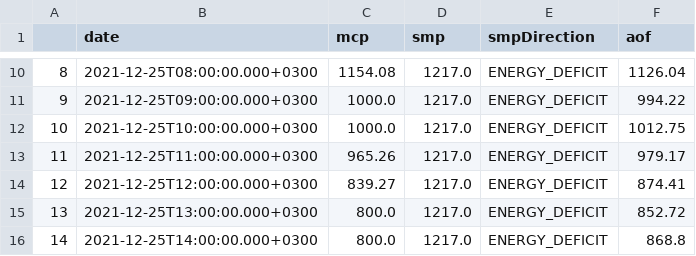
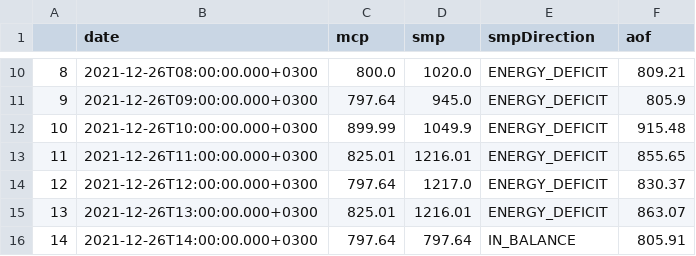
Before and after one commit to berkorbay/intraday, a CSV file: inst/market-data/price_data.csv, drawn as a sheet; only a part is shown, gaps mark what is left out; the diff covers the shown part only.

```diff
--- a/inst/market-data/price_data.csv
+++ b/inst/market-data/price_data.csv
@@ -10,7 +10,7 @@
-8,2021-12-25T08:00:00.000+0300,1154.08,1217.0,ENERGY_DEFICIT,1126.04
-9,2021-12-25T09:00:00.000+0300,1000.0,1217.0,ENERGY_DEFICIT,994.22
-10,2021-12-25T10:00:00.000+0300,1000.0,1217.0,ENERGY_DEFICIT,1012.75
-11,2021-12-25T11:00:00.000+0300,965.26,1217.0,ENERGY_DEFICIT,979.17
-12,2021-12-25T12:00:00.000+0300,839.27,1217.0,ENERGY_DEFICIT,874.41
-13,2021-12-25T13:00:00.000+0300,800.0,1217.0,ENERGY_DEFICIT,852.72
-14,2021-12-25T14:00:00.000+0300,800.0,1217.0,ENERGY_DEFICIT,868.8
+8,2021-12-26T08:00:00.000+0300,800.0,1020.0,ENERGY_DEFICIT,809.21
+9,2021-12-26T09:00:00.000+0300,797.64,945.0,ENERGY_DEFICIT,805.9
+10,2021-12-26T10:00:00.000+0300,899.99,1049.9,ENERGY_DEFICIT,915.48
+11,2021-12-26T11:00:00.000+0300,825.01,1216.01,ENERGY_DEFICIT,855.65
+12,2021-12-26T12:00:00.000+0300,797.64,1217.0,ENERGY_DEFICIT,830.37
+13,2021-12-26T13:00:00.000+0300,825.01,1216.01,ENERGY_DEFICIT,863.07
+14,2021-12-26T14:00:00.000+0300,797.64,797.64,IN_BALANCE,805.91
```
Also changed, not shown: 69 edited cells elsewhere in this file, inst/market-data/intraday_summary.csv, 2 other files.
